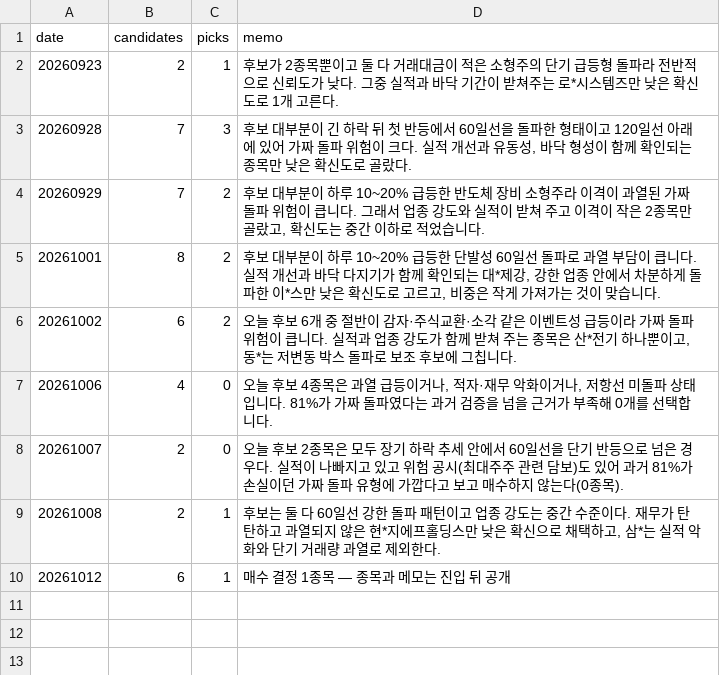
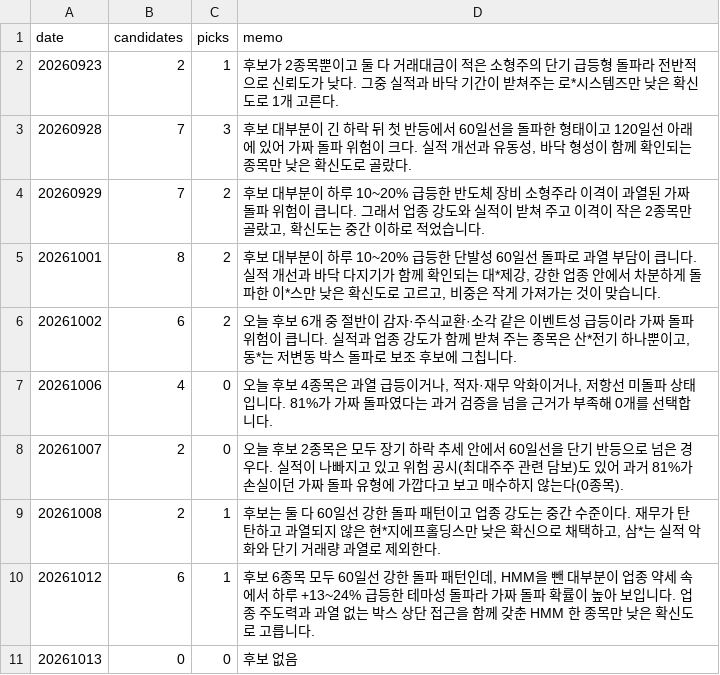
Before and after one commit to km81jik-gif/km81jik-gif.github.io, a CSV file: data/ai_decisions.csv, drawn as a sheet.

```diff
--- a/data/ai_decisions.csv
+++ b/data/ai_decisions.csv
@@ -9,2 +9,3 @@
 20261008,2,1,"후보는 둘 다 60일선 강한 돌파 패턴이고 업종 강도는 중간 수준이다. 재무가 탄탄하고 과열되지 않은 현*지에프홀딩스만 낮은 확신으로 채택하고, 삼*는 실적 악화와 단기 거래량 과열로 제외한다."
-20261012,6,1,매수 결정 1종목 — 종목과 메모는 진입 뒤 공개
+20261012,6,1,"후보 6종목 모두 60일선 강한 돌파 패턴인데, HMM을 뺀 대부분이 업종 약세 속에서 하루 +13~24% 급등한 테마성 돌파라 가짜 돌파 확률이 높아 보입니다. 업종 주도력과 과열 없는 박스 상단 접근을 함께 갖춘 HMM 한 종목만 낮은 확신도로 고릅니다."
+20261013,0,0,후보 없음
```
Also changed, not shown: data/ai_trades.csv, 6 other files.
